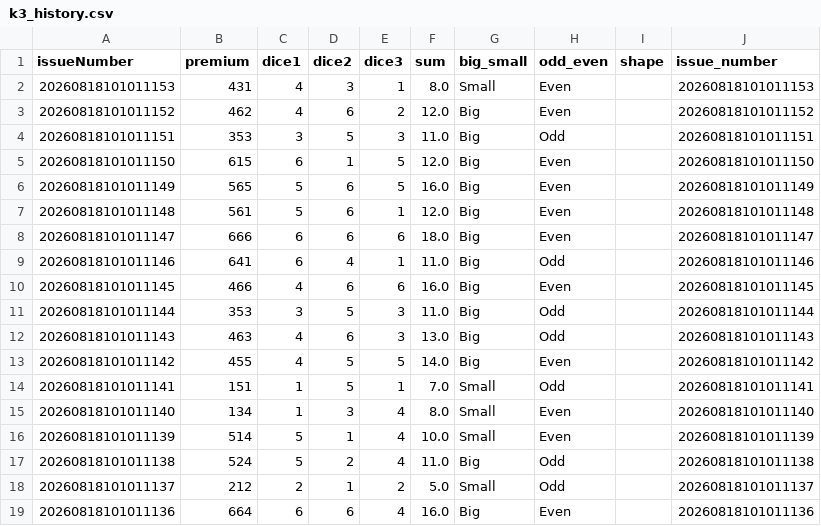
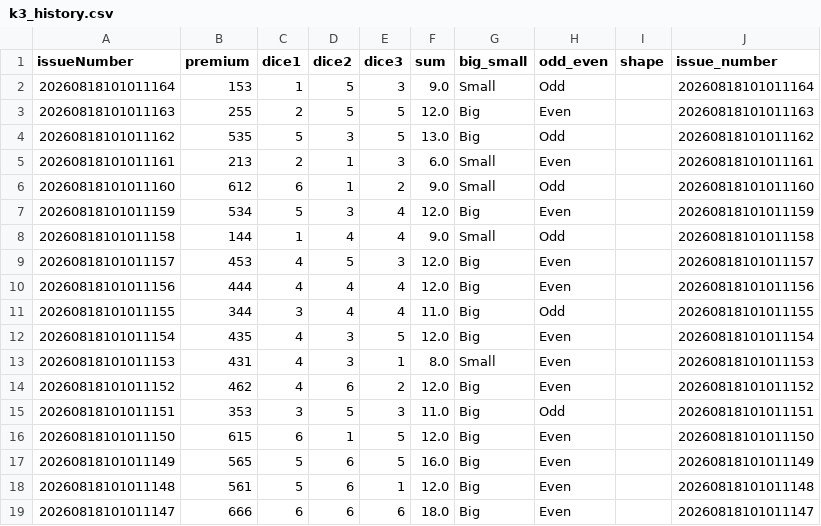
Before and after one commit to mesaurabhsinghh/k3, a CSV file: k3_history.csv, drawn as a sheet; only a part is shown; the shorter side is filled out with more unchanged rows; the diff names each change by its address in the sheet, - before the commit and + after, or states it on an @@ line.

```diff
--- a/k3_history.csv
+++ b/k3_history.csv
+row 2: 20260818101011164 | 153 | 1 | 5 | 3 | 9.0 | Small | Odd |  | 20260818101011164
+row 3: 20260818101011163 | 255 | 2 | 5 | 5 | 12.0 | Big | Even |  | 20260818101011163
+row 4: 20260818101011162 | 535 | 5 | 3 | 5 | 13.0 | Big | Odd |  | 20260818101011162
+row 5: 20260818101011161 | 213 | 2 | 1 | 3 | 6.0 | Small | Even |  | 20260818101011161
+row 6: 20260818101011160 | 612 | 6 | 1 | 2 | 9.0 | Small | Odd |  | 20260818101011160
+row 7: 20260818101011159 | 534 | 5 | 3 | 4 | 12.0 | Big | Even |  | 20260818101011159
+row 8: 20260818101011158 | 144 | 1 | 4 | 4 | 9.0 | Small | Odd |  | 20260818101011158
+row 9: 20260818101011157 | 453 | 4 | 5 | 3 | 12.0 | Big | Even |  | 20260818101011157
+row 10: 20260818101011156 | 444 | 4 | 4 | 4 | 12.0 | Big | Even |  | 20260818101011156
+row 11: 20260818101011155 | 344 | 3 | 4 | 4 | 11.0 | Big | Odd |  | 20260818101011155
+row 12: 20260818101011154 | 435 | 4 | 3 | 5 | 12.0 | Big | Even |  | 20260818101011154
```
Also changed, not shown: 5 other files.
